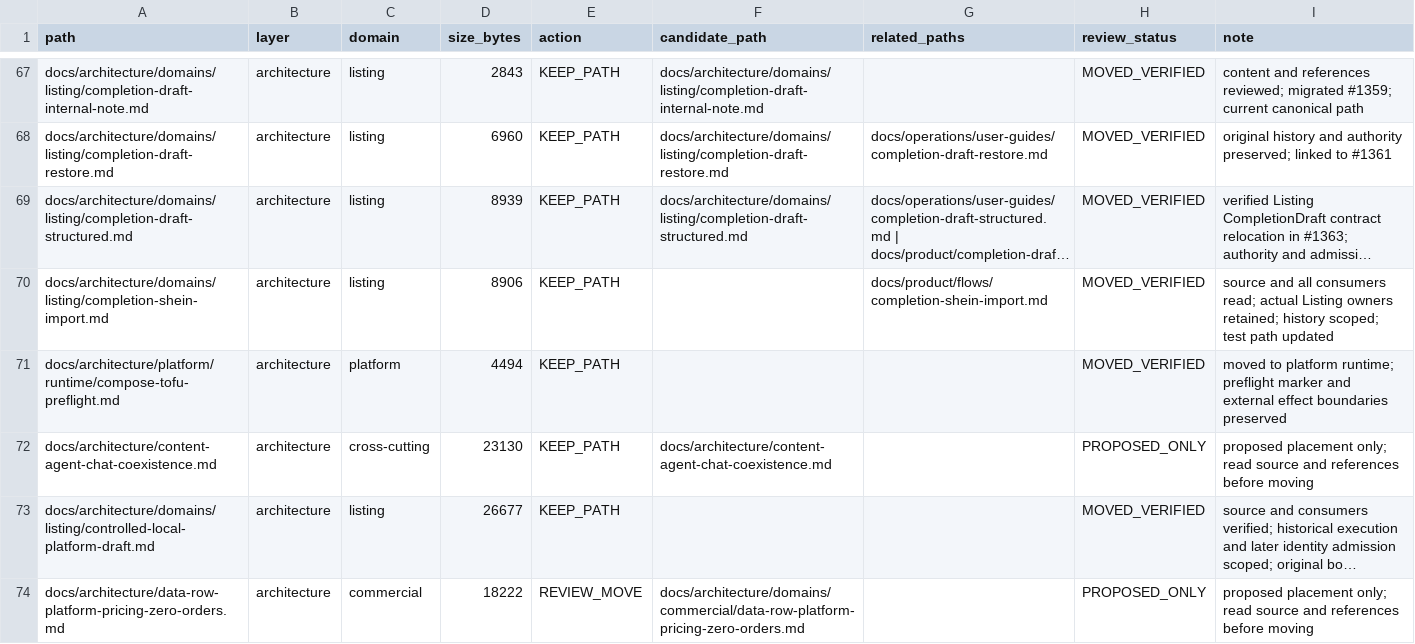
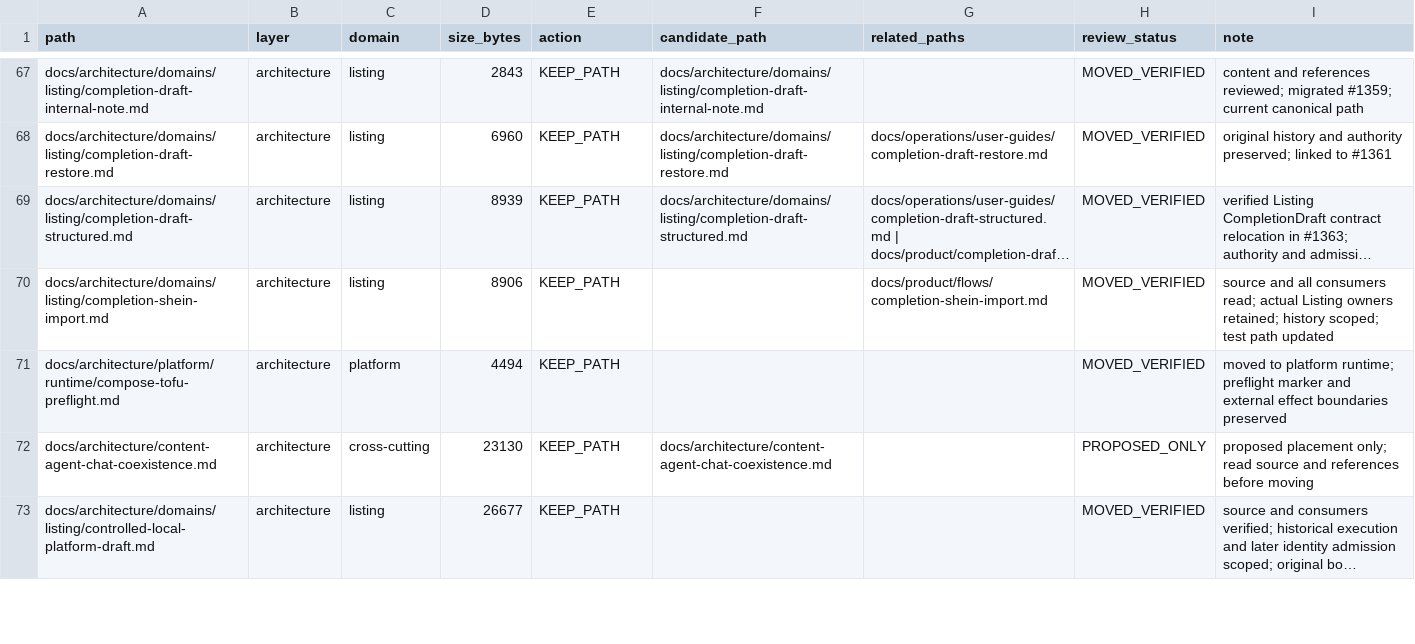
Before and after one commit to henryxu1008/shuomi-ai-commerce, a CSV file: docs/document-inventory.csv, drawn as a sheet; only a part is shown, gaps mark what is left out; long unchanged cells end in …; removed rows and columns are numbered as before the commit, all else as after; the diff covers the shown part only; the diff names each change by its address in the sheet, - before the commit and + after, or states it on an @@ line.

Commit message:
docs: classify DATA_ROW pricing and zero-price contract

```diff
--- a/docs/document-inventory.csv
+++ b/docs/document-inventory.csv
-row 74: docs/architecture/data-row-platform-pricing-zero-orders.md | architecture | commercial | 18222 | REVIEW_MOVE | docs/architecture/domains/commercial/data-row-platform-pricing-zero-orders.md |  | PROPOSED_ONLY | proposed placement only; read source and references before moving
```
Also changed, not shown: 1 added row and 6 edited cells elsewhere in this file, 7 other files.
